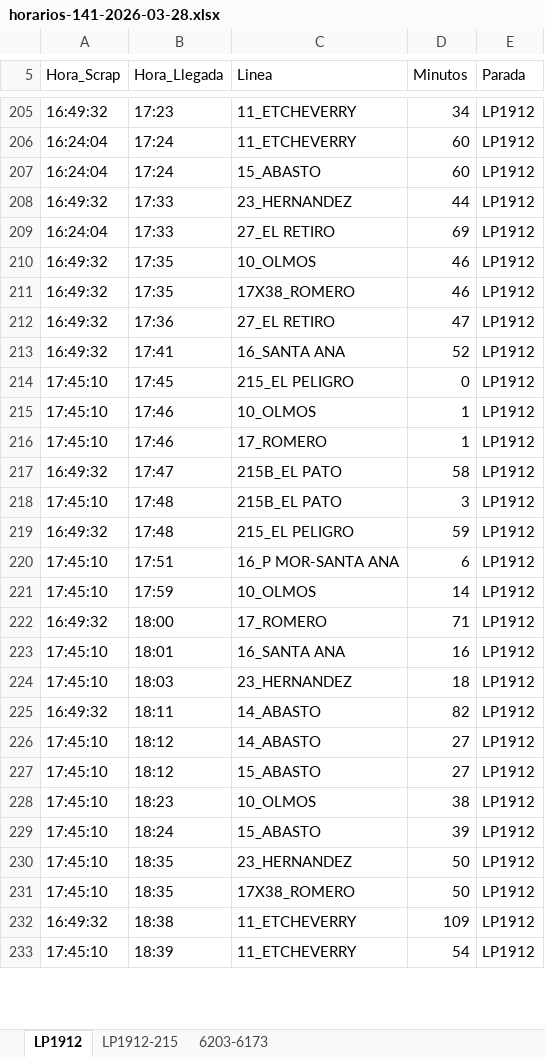
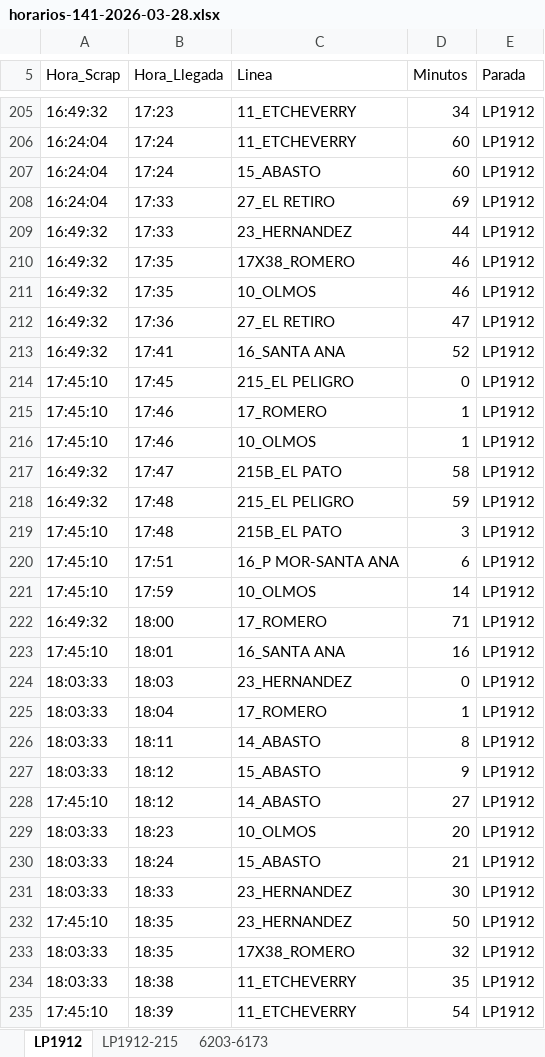
Before and after one commit to palomac00/recolector-cuadradoapp, an Excel workbook: data/horarios-141-2026-03-28.xlsx, sheet LP1912, drawn as a sheet; only a part is shown, gaps mark what is left out; values as stored, in another font and other column widths than the file's, no borders; removed rows and columns are numbered as before the commit, all else as after; the diff covers the shown part only; the diff names each change by its address in the sheet, - before the commit and + after, or states it on an @@ line.

```diff
--- a/data/horarios-141-2026-03-28.xlsx (sheet LP1912)
+++ b/data/horarios-141-2026-03-28.xlsx (sheet LP1912)
@@ row 209 moved to row 208: 16:24:04 @@
@@ row 211 moved to row 210: 16:49:32 @@
@@ row 216 moved to row 215: 17:45:10 @@
@@ row 219 moved to row 218: 16:49:32 @@
-A224 (Hora_Scrap): 17:45:10
+A224 (Hora_Scrap): 18:03:33
-D224 (Minutos): 18
+D224 (Minutos): 0
+row 225: 18:03:33 | 18:04 | 17_ROMERO | 1 | LP1912
-A226 (Hora_Scrap): 16:49:32
+A226 (Hora_Scrap): 18:03:33
-D226 (Minutos): 82
+D226 (Minutos): 8
+row 227: 18:03:33 | 18:12 | 15_ABASTO | 9 | LP1912
-row 227: 17:45:10 | 18:12 | 15_ABASTO | 27 | LP1912
-A229:A230 (Hora_Scrap): 17:45:10
+A229:A230 (Hora_Scrap): 18:03:33
-D229 (Minutos): 38
+D229 (Minutos): 20
-D230 (Minutos): 39
+D230 (Minutos): 21
+row 231: 18:03:33 | 18:33 | 23_HERNANDEZ | 30 | LP1912
-A233 (Hora_Scrap): 17:45:10
+A233 (Hora_Scrap): 18:03:33
-D233 (Minutos): 50
+D233 (Minutos): 32
-A234 (Hora_Scrap): 16:49:32
+A234 (Hora_Scrap): 18:03:33
-D234 (Minutos): 109
+D234 (Minutos): 35
```
Also changed, not shown: 7 added rows, 4 moved rows and 20 edited cells elsewhere in this sheet, sheet 6203-6173, sheet LP1912-215.
